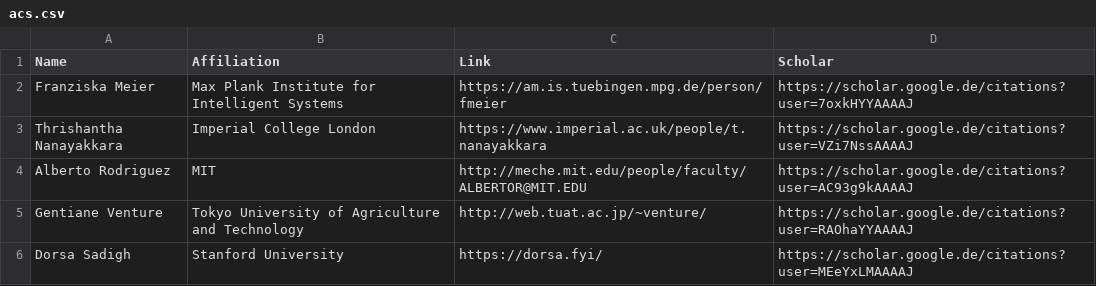
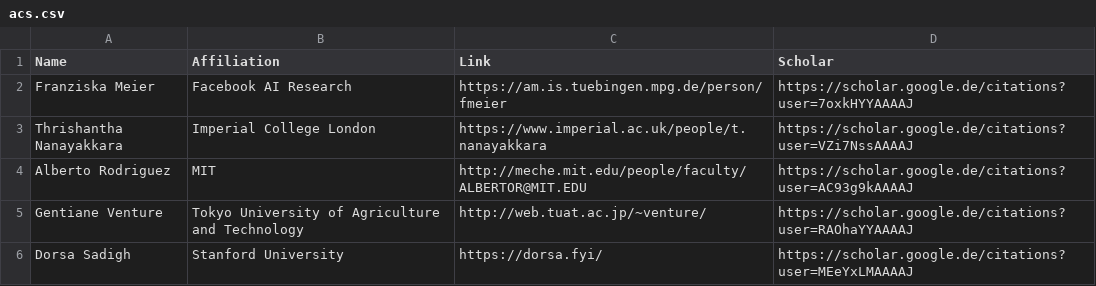
Before and after one commit to rss21www/rss2021, a CSV file: _data/acs.csv, drawn as a sheet; only a part is shown.

Commit message:
Updated Fanziska's Affiliation

```diff
--- a/_data/acs.csv
+++ b/_data/acs.csv
@@ -1,3 +1,3 @@
 Name,Affiliation,Link,Scholar
-Franziska Meier,Max Plank Institute for Intelligent Systems,https://am.is.tuebingen.mpg.de/person/fmeier,https://scholar.google.de/citations?user=7oxkHYYAAAAJ
+Franziska Meier,Facebook AI Research,https://am.is.tuebingen.mpg.de/person/fmeier,https://scholar.google.de/citations?user=7oxkHYYAAAAJ
 Thrishantha Nanayakkara,Imperial College London,https://www.imperial.ac.uk/people/t.nanayakkara,https://scholar.google.de/citations?user=VZi7NssAAAAJ
```
